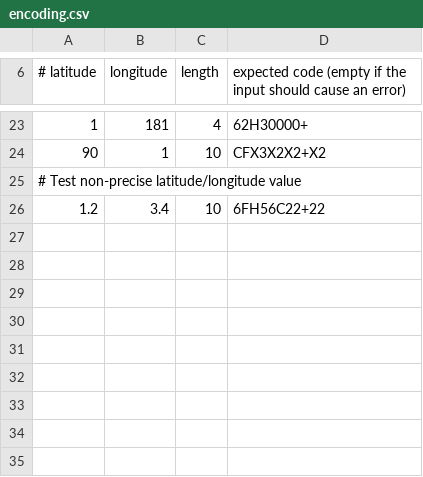
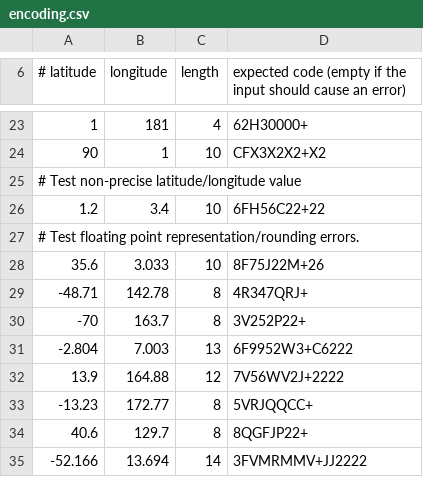
Before and after one commit to google/open-location-code, a CSV file: test_data/encoding.csv, drawn as a sheet; only a part is shown, gaps mark what is left out; the diff names each change by its address in the sheet, - before the commit and + after, or states it on an @@ line.

Commit message:
add some tests, use fixed length floats

```diff
--- a/test_data/encoding.csv
+++ b/test_data/encoding.csv
+row 27: # Test floating point representation/rounding errors.
+row 28: 35.6 | 3.033 | 10 | 8F75J22M+26
+row 29: -48.71 | 142.78 | 8 | 4R347QRJ+
+row 30: -70 | 163.7 | 8 | 3V252P22+
+row 31: -2.804 | 7.003 | 13 | 6F9952W3+C6222
+row 32: 13.9 | 164.88 | 12 | 7V56WV2J+2222
+row 33: -13.23 | 172.77 | 8 | 5VRJQQCC+
+row 34: 40.6 | 129.7 | 8 | 8QGFJP22+
+row 35: -52.166 | 13.694 | 14 | 3FVMRMMV+JJ2222
```
Also changed, not shown: 1 other file.
